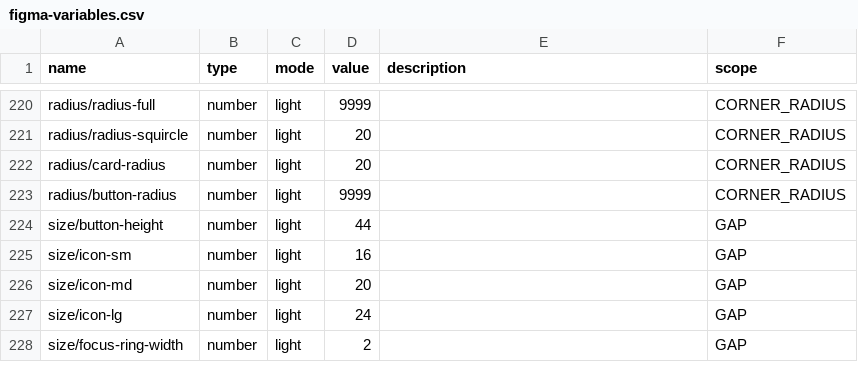
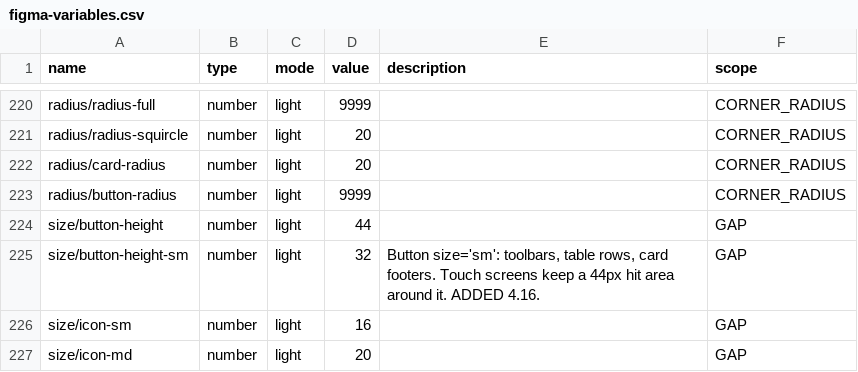
Before and after one commit to Jirawatpyk/Aura-design, a CSV file: packages/tokens/figma-variables.csv, drawn as a sheet; only a part is shown, gaps mark what is left out; the shorter side is filled out with more unchanged rows; the diff names each change by its address in the sheet, - before the commit and + after, or states it on an @@ line.

```diff
--- a/packages/tokens/figma-variables.csv
+++ b/packages/tokens/figma-variables.csv
+row 225: size/button-height-sm | number | light | 32 | Button size='sm': toolbars, table rows, card footers. Touch screens keep a 44px hit area around it. ADDED 4.16. | GAP
```
Also changed, not shown: 48 other files.
